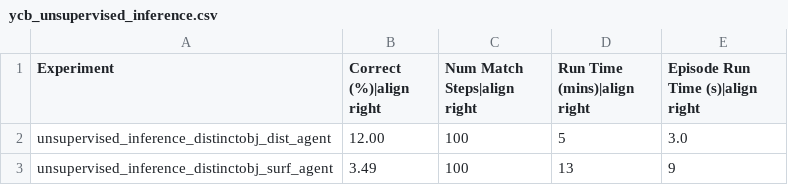
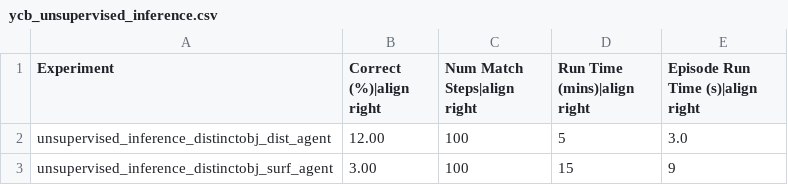
Before and after one commit to thousandbrainsproject/tbp.monty, a CSV file: benchmarks/results/ycb_unsupervised_inference.csv, drawn as a sheet.

```diff
--- a/benchmarks/results/ycb_unsupervised_inference.csv
+++ b/benchmarks/results/ycb_unsupervised_inference.csv
@@ -2,2 +2,2 @@ Experiment,Correct (%)|align right,Num Match Steps|align right,Run Time (mins)|a
 unsupervised_inference_distinctobj_dist_agent,12.00,100,5,3.0
-unsupervised_inference_distinctobj_surf_agent,3.49,100,13,9
+unsupervised_inference_distinctobj_surf_agent,3.00,100,15,9
```
Also changed, not shown: benchmarks/results/ycb_77objs.csv, 1 other file.
